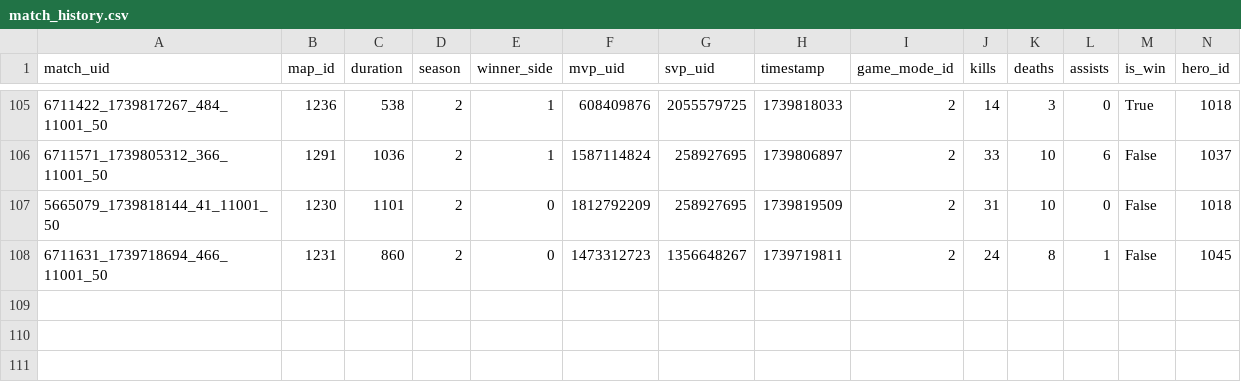
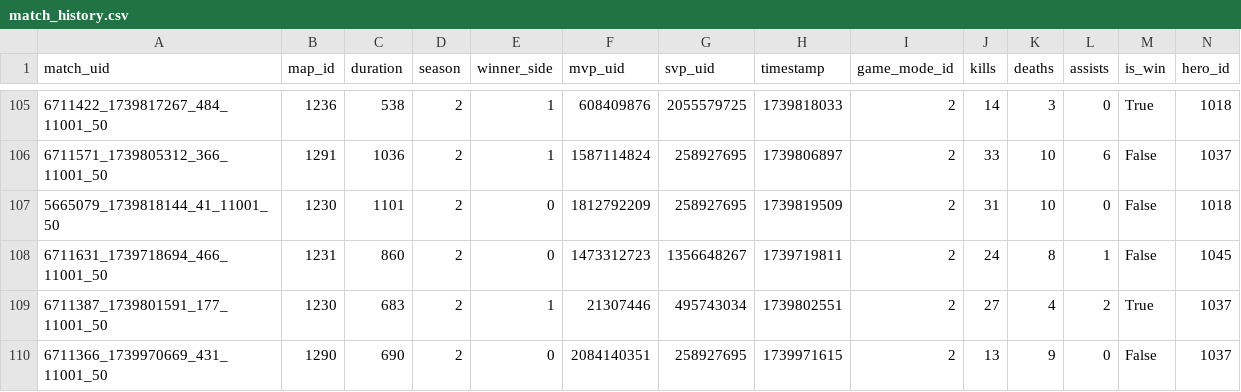
Before and after one commit to Rivalsstats/Rivalsstats, a CSV file: data/historical/users/258927695/match_history.csv, drawn as a sheet; only a part is shown, gaps mark what is left out; rows hold the shown columns only; the diff names each change by its address in the sheet, - before the commit and + after, or states it on an @@ line.

```diff
--- a/data/historical/users/258927695/match_history.csv
+++ b/data/historical/users/258927695/match_history.csv
+row 109: 6711387_1739801591_177_11001_50 | 1230 | 683 | 2 | 1 | 21307446 | 495743034 | 1739802551 | 2 | 27 | 4 | 2 | True | 1037
+row 110: 6711366_1739970669_431_11001_50 | 1290 | 690 | 2 | 0 | 2084140351 | 258927695 | 1739971615 | 2 | 13 | 9 | 0 | False | 1037
```
Also changed, not shown: data/historical/users/258927695/hero_matchups.csv, data/historical/users/258927695/stats.csv, 2 other files.
